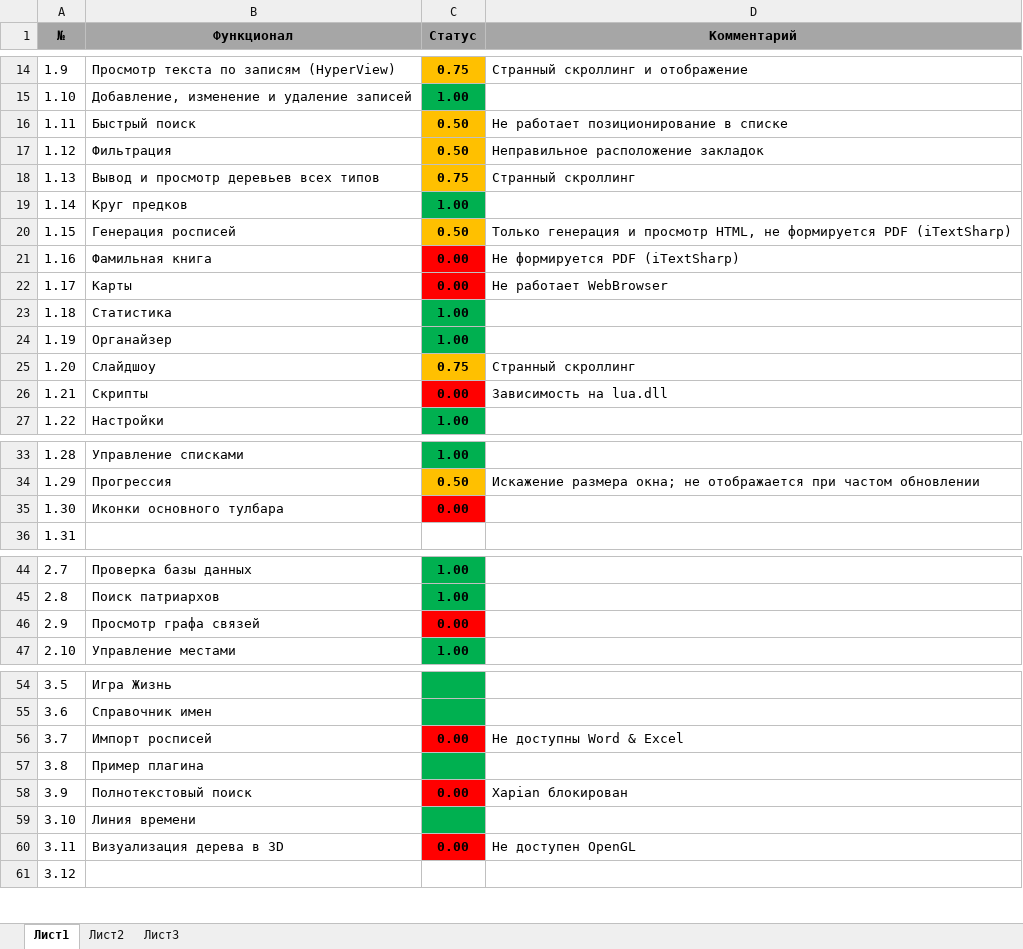
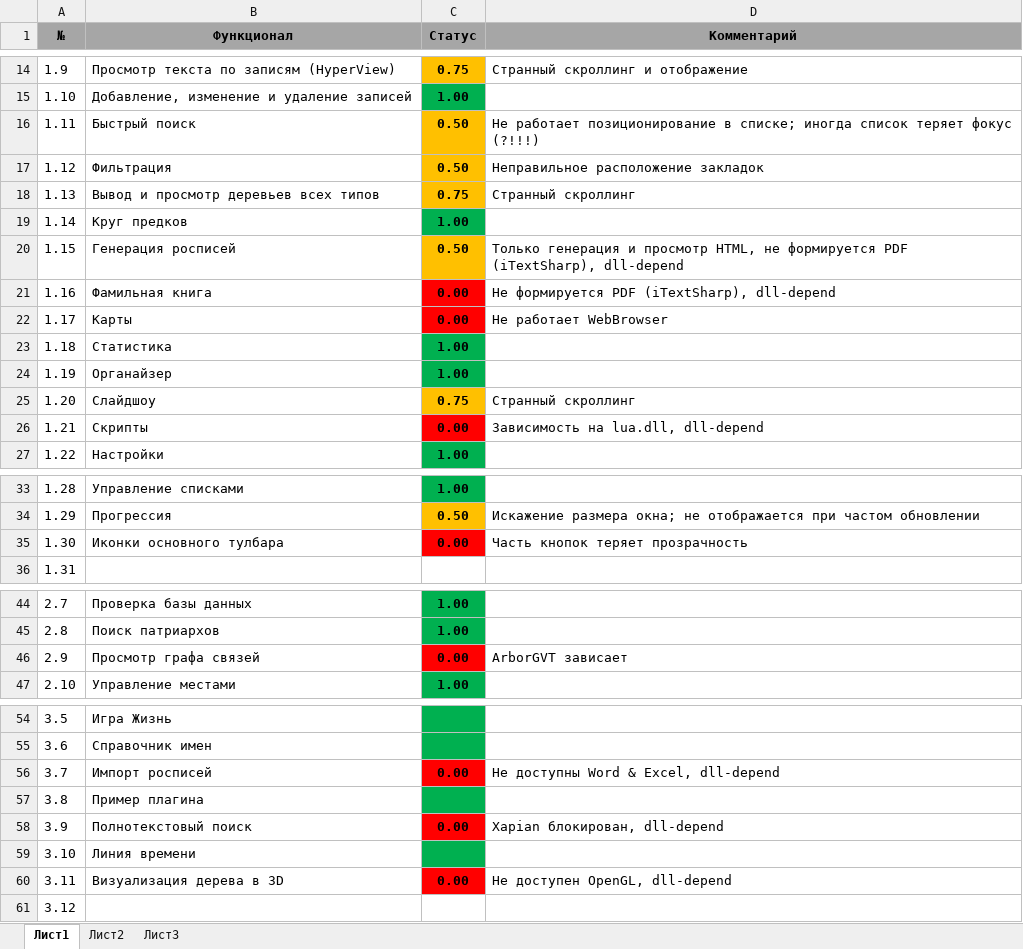
Before and after one commit to Serg-Norseman/GEDKeeper, an Excel workbook: dev_info/gk_linux_mono_compatibility_ru.xlsx, sheet Лист1, drawn as a sheet; only a part is shown, gaps mark what is left out; values as stored, in another font and other column widths than the file's, no borders; the diff names each change by its address in the sheet, - before the commit and + after, or states it on an @@ line.

Commit message:
Updating of gk_linux_mono_compatibility_ru

```diff
--- a/dev_info/gk_linux_mono_compatibility_ru.xlsx (sheet Лист1)
+++ b/dev_info/gk_linux_mono_compatibility_ru.xlsx (sheet Лист1)
-D16 (Комментарий): …позиционирование в списке
+D16 (Комментарий): …позиционирование в списке; иногда список теряет фокус (?!!!)
-D20 (Комментарий): …формируется PDF (iTextSharp)
+D20 (Комментарий): …формируется PDF (iTextSharp), dll-depend
-D21 (Комментарий): Не формируется PDF (iTextSharp)
+D21 (Комментарий): Не формируется PDF (iTextSharp), dll-depend
-D26 (Комментарий): Зависимость на lua.dll
+D26 (Комментарий): Зависимость на lua.dll, dll-depend
-D35 (Комментарий): (empty)
+D35 (Комментарий): Часть кнопок теряет прозрачность
-D46 (Комментарий): (empty)
+D46 (Комментарий): ArborGVT зависает
-D56 (Комментарий): Не доступны Word & Excel
+D56 (Комментарий): Не доступны Word & Excel, dll-depend
-D58 (Комментарий): Xapian блокирован
+D58 (Комментарий): Xapian блокирован, dll-depend
-D60 (Комментарий): Не доступен OpenGL
+D60 (Комментарий): Не доступен OpenGL, dll-depend
```
